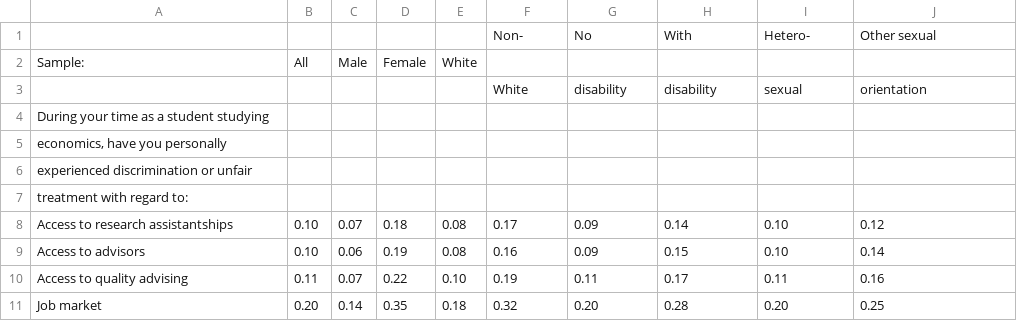
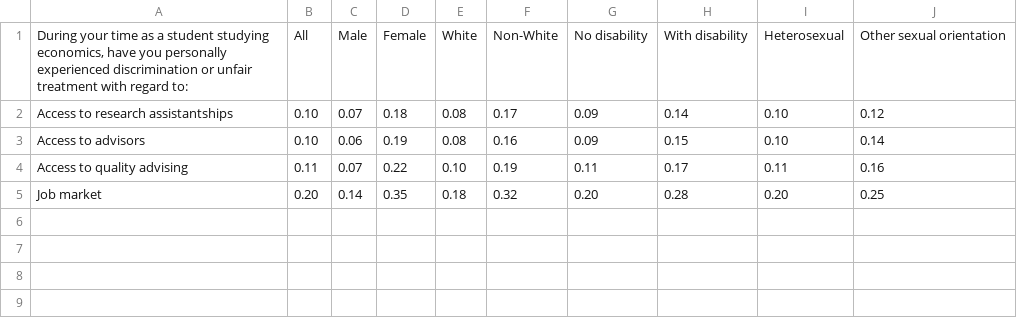
Before and after one commit to paulgp/aea_survey, a CSV file: table4-discrimination-as-student.csv, drawn as a sheet; removed rows and columns are numbered as before the commit, all else as after; the diff names each change by its address in the sheet, - before the commit and + after, or states it on an @@ line.

```diff
--- a/table4-discrimination-as-student.csv
+++ b/table4-discrimination-as-student.csv
-row 1:  |  |  |  |  | Non- | No | With | Hetero- | Other sexual
-row 2: Sample: | All | Male | Female | White
-row 3:  |  |  |  |  | White | disability | disability | sexual | orientation
-row 4: During your time as a student studying
-row 5: economics, have you personally
-row 6: experienced discrimination or unfair
-row 7: treatment with regard to:
+row 1: During your time as a student studying economics, have you personally experienced discrimination or unfair treatment with regard to: | All | Male | Female | White | Non-White | No disability | With disability | Heterosexual | Other sexual orientation
```
Also changed, not shown: table10a-perceptions-female-only.csv, table10c-perceptions-by-employer-age-ideology.csv, 43 other files.
